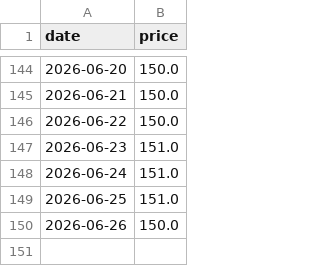
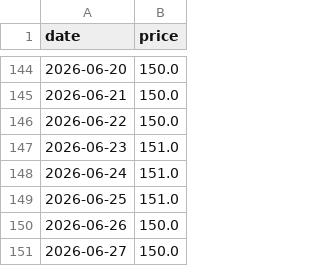
Before and after one commit to lify0921/costco-gas-line-bot, a CSV file: data/prices.csv, drawn as a sheet; only a part is shown, gaps mark what is left out; the diff names each change by its address in the sheet, - before the commit and + after, or states it on an @@ line.

```diff
--- a/data/prices.csv
+++ b/data/prices.csv
+row 151: 2026-06-27 | 150.0
```
